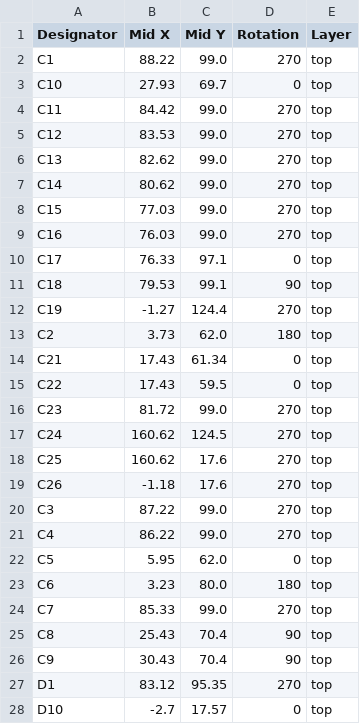
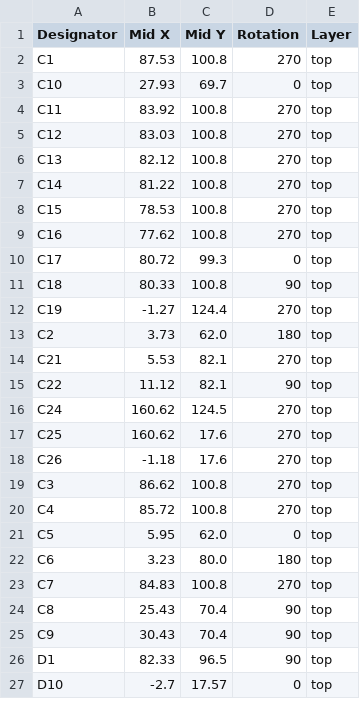
Before and after one commit to revk/ESP32-Doorbell, a CSV file: PCB/EPD75/production/positions.csv, drawn as a sheet; only a part is shown; the diff covers the shown part only.

```diff
--- a/PCB/EPD75/production/positions.csv
+++ b/PCB/EPD75/production/positions.csv
@@ -1,17 +1,16 @@
 Designator,Mid X,Mid Y,Rotation,Layer
-C1,88.22,99.0,270,top
+C1,87.53,100.8,270,top
 C10,27.93,69.7,0,top
-C11,84.42,99.0,270,top
-C12,83.53,99.0,270,top
-C13,82.62,99.0,270,top
-C14,80.62,99.0,270,top
-C15,77.03,99.0,270,top
-C16,76.03,99.0,270,top
-C17,76.33,97.1,0,top
-C18,79.53,99.1,90,top
+C11,83.92,100.8,270,top
+C12,83.03,100.8,270,top
+C13,82.12,100.8,270,top
+C14,81.22,100.8,270,top
+C15,78.53,100.8,270,top
+C16,77.62,100.8,270,top
+C17,80.72,99.3,0,top
+C18,80.33,100.8,90,top
 C19,-1.27,124.4,270,top
 C2,3.73,62.0,180,top
-C21,17.43,61.34,0,top
-C22,17.43,59.5,0,top
-C23,81.72,99.0,270,top
+C21,5.53,82.1,270,top
+C22,11.12,82.1,90,top
 C24,160.62,124.5,270,top
@@ -19,10 +18,10 @@ C25,160.62,17.6,270,top
 C26,-1.18,17.6,270,top
-C3,87.22,99.0,270,top
-C4,86.22,99.0,270,top
+C3,86.62,100.8,270,top
+C4,85.72,100.8,270,top
 C5,5.95,62.0,0,top
 C6,3.23,80.0,180,top
-C7,85.33,99.0,270,top
+C7,84.83,100.8,270,top
 C8,25.43,70.4,90,top
 C9,30.43,70.4,90,top
-D1,83.12,95.35,270,top
+D1,82.33,96.5,90,top
 D10,-2.7,17.57,0,top
```
Also changed, not shown: 38 edited cells elsewhere in this file, PCB/EPD75/production/bom.csv, PCB/EPD75/production/designators.csv, 5 other files.
